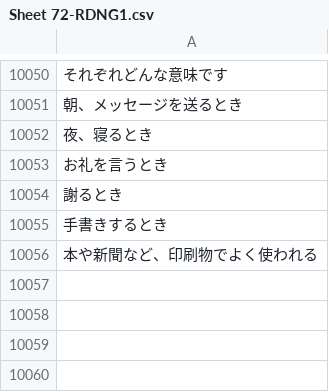
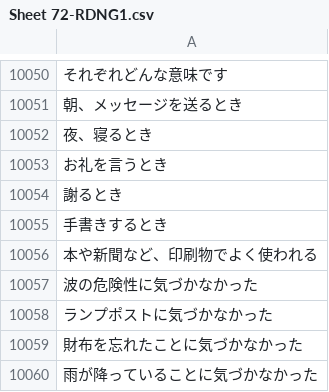
Before and after one commit to rexesian/nihongo, a CSV file: docs/rdata/Sheet 72-RDNG1.csv, drawn as a sheet; only a part is shown, gaps mark what is left out; the diff names each change by its address in the sheet, - before the commit and + after, or states it on an @@ line.

```diff
--- a/docs/rdata/Sheet 72-RDNG1.csv
+++ b/docs/rdata/Sheet 72-RDNG1.csv
+row 10057: 波の危険性に気づかなかった
+row 10058: ランプポストに気づかなかった
+row 10059: 財布を忘れたことに気づかなかった
+row 10060: 雨が降っていることに気づかなかった
```
Also changed, not shown: rdata/Sheet 72-RDNG1.csv, 4 other files.
